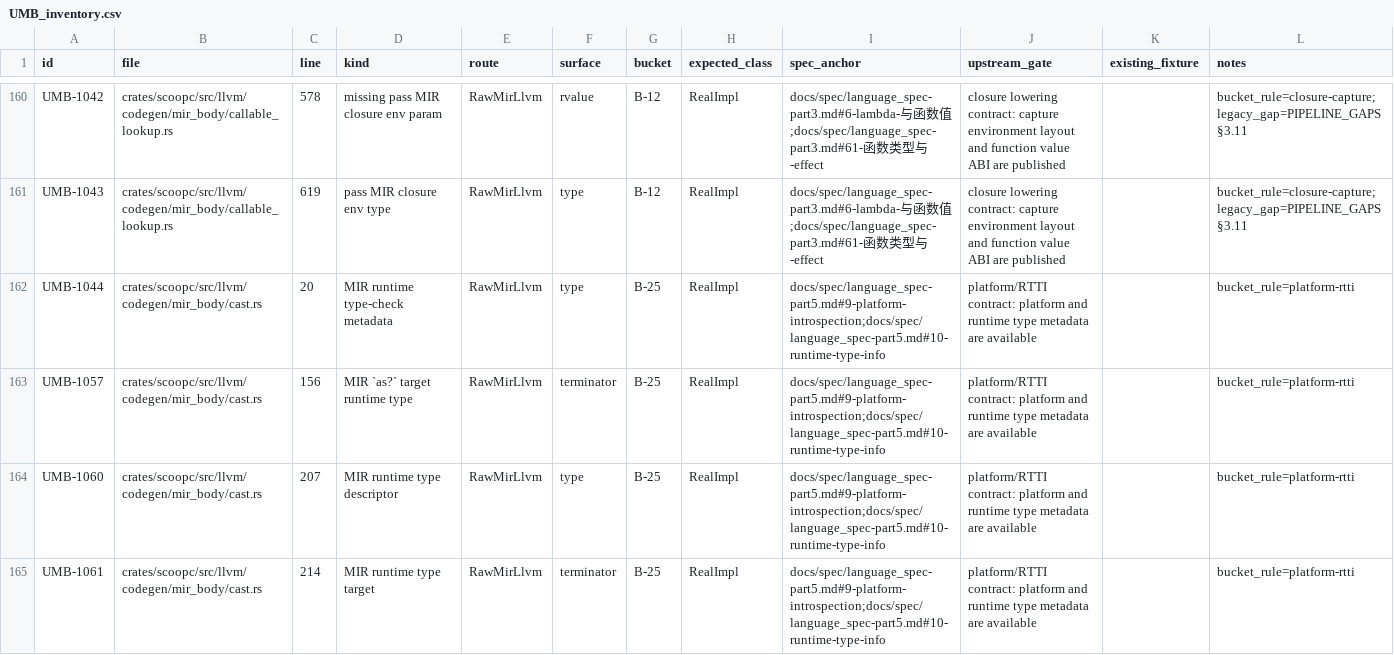
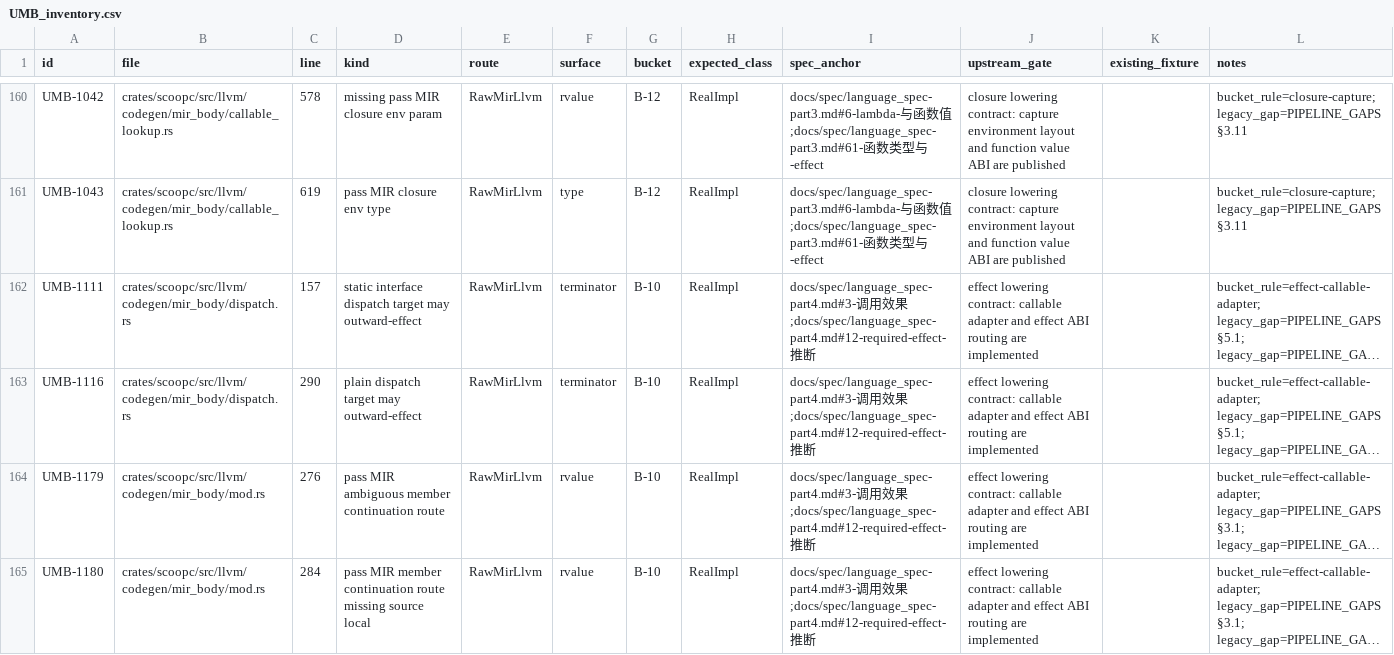
Before and after one commit to windoze/scoop, a CSV file: audit/UMB_inventory.csv, drawn as a sheet; only a part is shown, gaps mark what is left out; the shorter side is filled out with more unchanged rows; long unchanged cells end in …; the diff covers the shown part only.

Commit message:
[P7-C2] Retire platform RTTI UMB rows

```diff
--- a/audit/UMB_inventory.csv
+++ b/audit/UMB_inventory.csv
@@ -161,5 +161 @@ UMB-1042,crates/scoopc/src/llvm/codegen/mir_body/callable_lookup.rs,578,missing
 UMB-1043,crates/scoopc/src/llvm/codegen/mir_body/callable_lookup.rs,619,pass MIR closure env type,RawMirLlvm,type,B-12,RealImpl,docs/spec/language_spec-part3.md#6-lambda-与函数值;docs/spec/language_spec-part3.md#61-函数类型与-effect,closure lowering contract: capture environment layout and function value ABI are published,,bucket_rule=closure-capture; legacy_gap=PIPELINE_GAPS §3.11
-UMB-1044,crates/scoopc/src/llvm/codegen/mir_body/cast.rs,20,MIR runtime type-check metadata,RawMirLlvm,type,B-25,RealImpl,docs/spec/language_spec-part5.md#9-platform-introspection;docs/spec/language_spec-part5.md#10-runtime-type-info,platform/RTTI contract: platform and runtime type metadata are available,,bucket_rule=platform-rtti
-UMB-1057,crates/scoopc/src/llvm/codegen/mir_body/cast.rs,156,MIR `as?` target runtime type,RawMirLlvm,terminator,B-25,RealImpl,docs/spec/language_spec-part5.md#9-platform-introspection;docs/spec/language_spec-part5.md#10-runtime-type-info,platform/RTTI contract: platform and runtime type metadata are available,,bucket_rule=platform-rtti
-UMB-1060,crates/scoopc/src/llvm/codegen/mir_body/cast.rs,207,MIR runtime type descriptor,RawMirLlvm,type,B-25,RealImpl,docs/spec/language_spec-part5.md#9-platform-introspection;docs/spec/language_spec-part5.md#10-runtime-type-info,platform/RTTI contract: platform and runtime type metadata are available,,bucket_rule=platform-rtti
-UMB-1061,crates/scoopc/src/llvm/codegen/mir_body/cast.rs,214,MIR runtime type target,RawMirLlvm,terminator,B-25,RealImpl,docs/spec/language_spec-part5.md#9-platform-introspection;docs/spec/language_spec-part5.md#10-runtime-type-info,platform/RTTI contract: platform and runtime type metadata are available,,bucket_rule=platform-rtti
```
Also changed, not shown: 10 removed rows elsewhere in this file, audit/UMB_retired.csv, 15 other files.
